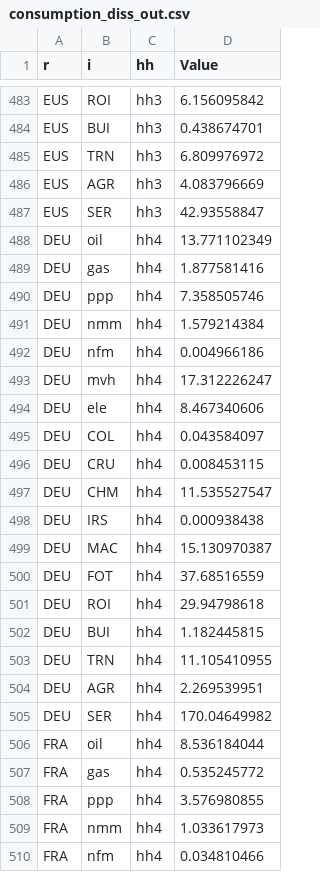
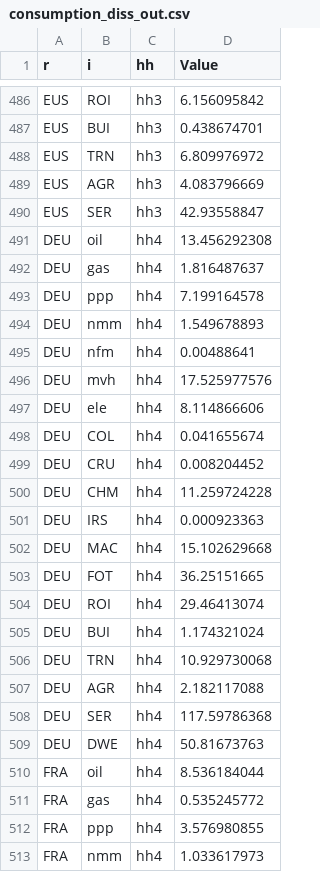
Before and after one commit to darkhill11/NEWAGE_diss, a CSV file: xcel_data/households/consumption/consumption disaggregation/consumption_diss_out.csv, drawn as a sheet; only a part is shown, gaps mark what is left out; the shorter side is filled out with more unchanged rows; the diff covers the shown part only.

```diff
--- a/xcel_data/households/consumption/consumption disaggregation/consumption_diss_out.csv
+++ b/xcel_data/households/consumption/consumption disaggregation/consumption_diss_out.csv
@@ -487,20 +490,21 @@
 "EUS";"SER";"hh3";42.93558847
-"DEU";"oil";"hh4";13.771102349
-"DEU";"gas";"hh4";1.877581416
-"DEU";"ppp";"hh4";7.358505746
-"DEU";"nmm";"hh4";1.579214384
-"DEU";"nfm";"hh4";0.004966186
-"DEU";"mvh";"hh4";17.312226247
-"DEU";"ele";"hh4";8.467340606
-"DEU";"COL";"hh4";0.043584097
-"DEU";"CRU";"hh4";0.008453115
-"DEU";"CHM";"hh4";11.535527547
-"DEU";"IRS";"hh4";0.000938438
-"DEU";"MAC";"hh4";15.130970387
-"DEU";"FOT";"hh4";37.68516559
-"DEU";"ROI";"hh4";29.94798618
-"DEU";"BUI";"hh4";1.182445815
-"DEU";"TRN";"hh4";11.105410955
-"DEU";"AGR";"hh4";2.269539951
-"DEU";"SER";"hh4";170.04649982
+"DEU";"oil";"hh4";13.456292308
+"DEU";"gas";"hh4";1.816487637
+"DEU";"ppp";"hh4";7.199164578
+"DEU";"nmm";"hh4";1.549678893
+"DEU";"nfm";"hh4";0.00488641
+"DEU";"mvh";"hh4";17.525977576
+"DEU";"ele";"hh4";8.114866606
+"DEU";"COL";"hh4";0.041655674
+"DEU";"CRU";"hh4";0.008204452
+"DEU";"CHM";"hh4";11.259724228
+"DEU";"IRS";"hh4";0.000923363
+"DEU";"MAC";"hh4";15.102629668
+"DEU";"FOT";"hh4";36.25151665
+"DEU";"ROI";"hh4";29.46413074
+"DEU";"BUI";"hh4";1.174321024
+"DEU";"TRN";"hh4";10.929730068
+"DEU";"AGR";"hh4";2.182117088
+"DEU";"SER";"hh4";117.59786368
+"DEU";"DWE";"hh4";50.81673763
 "FRA";"oil";"hh4";8.536184044
```
Also changed, not shown: 4 added rows and 72 edited cells elsewhere in this file, xcel_data/consumption_diss_out.csv, xcel_data/households/consumption/consumption disaggregation/consumption_diss_input.csv.
